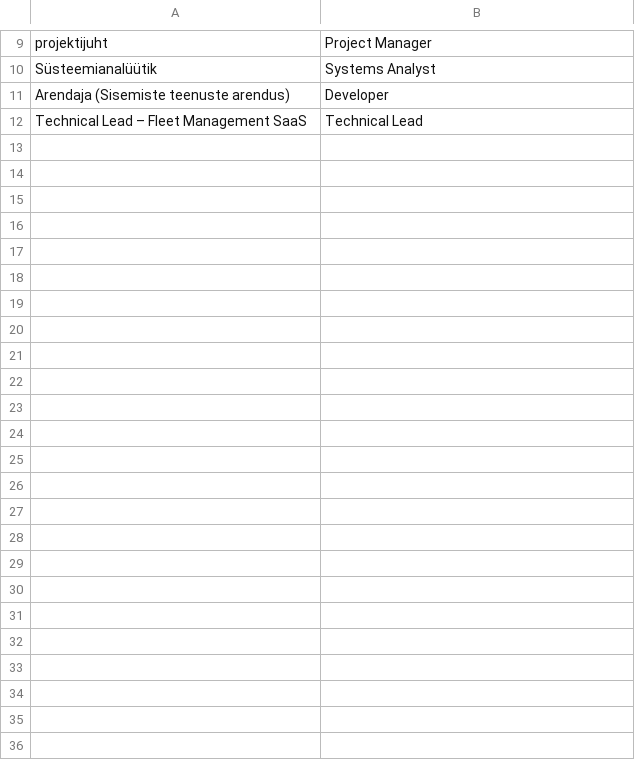
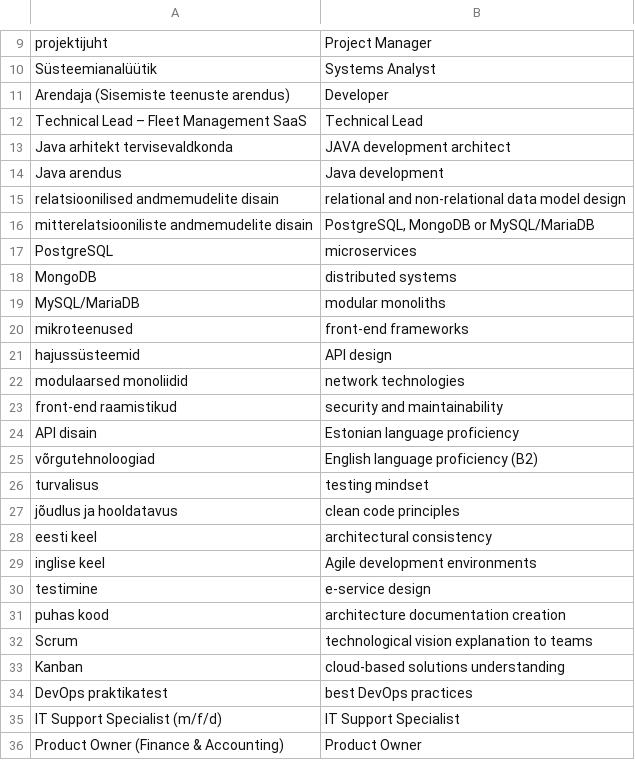
Before and after one commit to kvalge/data-jobs-forecasting-ai-app, a TSV file: glossary/original_en.tsv, drawn as a sheet; only a part is shown, gaps mark what is left out.

```diff
--- a/glossary/original_en.tsv
+++ b/glossary/original_en.tsv
@@ -12 +12,25 @@ Arendaja (Sisemiste teenuste arendus)	Developer
 Technical Lead – Fleet Management SaaS	Technical Lead
+Java arhitekt tervisevaldkonda	JAVA development architect
+Java arendus	Java development
+relatsioonilised andmemudelite disain	relational and non-relational data model design
+mitterelatsiooniliste andmemudelite disain	PostgreSQL, MongoDB or MySQL/MariaDB
+PostgreSQL	microservices
+MongoDB	distributed systems
+MySQL/MariaDB	modular monoliths
+mikroteenused	front-end frameworks
+hajussüsteemid	API design
+modulaarsed monoliidid	network technologies
+front-end raamistikud	security and maintainability
+API disain	Estonian language proficiency
+võrgutehnoloogiad	English language proficiency (B2)
+turvalisus	testing mindset
+jõudlus ja hooldatavus	clean code principles
+eesti keel	architectural consistency
+inglise keel	Agile development environments
+testimine	e-service design
+puhas kood	architecture documentation creation
+Scrum	technological vision explanation to teams
+Kanban	cloud-based solutions understanding
+DevOps praktikatest	best DevOps practices
+IT Support Specialist (m/f/d)	IT Support Specialist
+Product Owner (Finance & Accounting)	Product Owner
```
Also changed, not shown: 6 other files.
